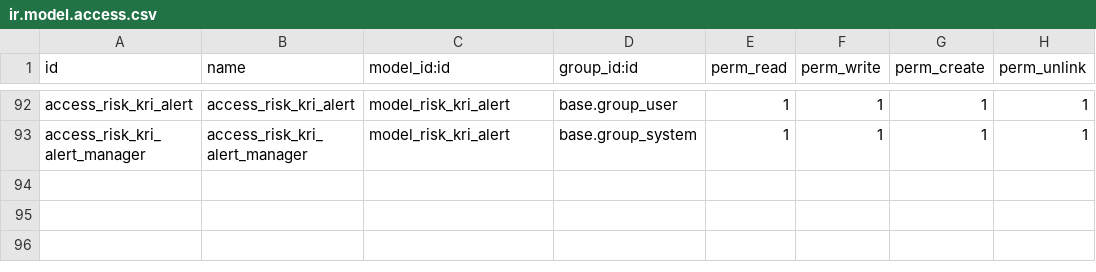
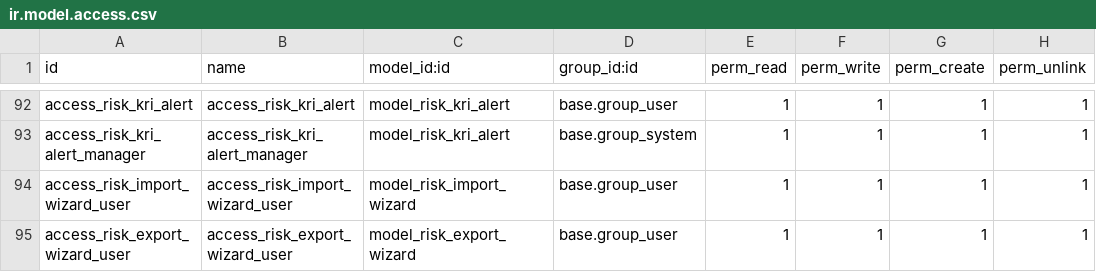
Before and after one commit to esecurex-ci/grc, a CSV file: risk_management/security/ir.model.access.csv, drawn as a sheet; only a part is shown, gaps mark what is left out; the diff names each change by its address in the sheet, - before the commit and + after, or states it on an @@ line.

Commit message:
export excell

```diff
--- a/risk_management/security/ir.model.access.csv
+++ b/risk_management/security/ir.model.access.csv
+row 94: access_risk_import_wizard_user | access_risk_import_wizard_user | model_risk_import_wizard | base.group_user | 1 | 1 | 1 | 1
+row 95: access_risk_export_wizard_user | access_risk_export_wizard_user | model_risk_export_wizard | base.group_user | 1 | 1 | 1 | 1
```
Also changed, not shown: 10 other files.
